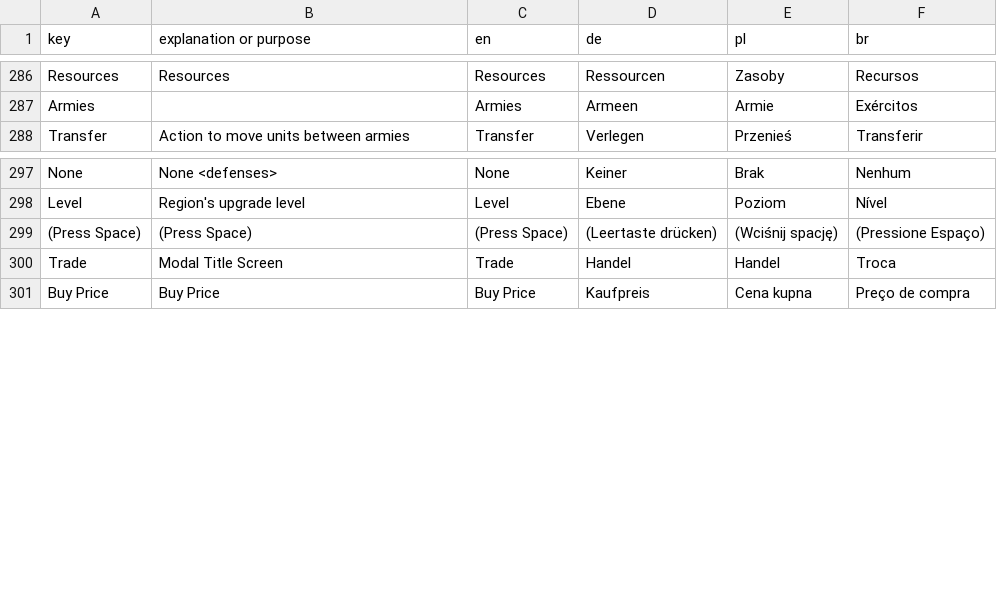
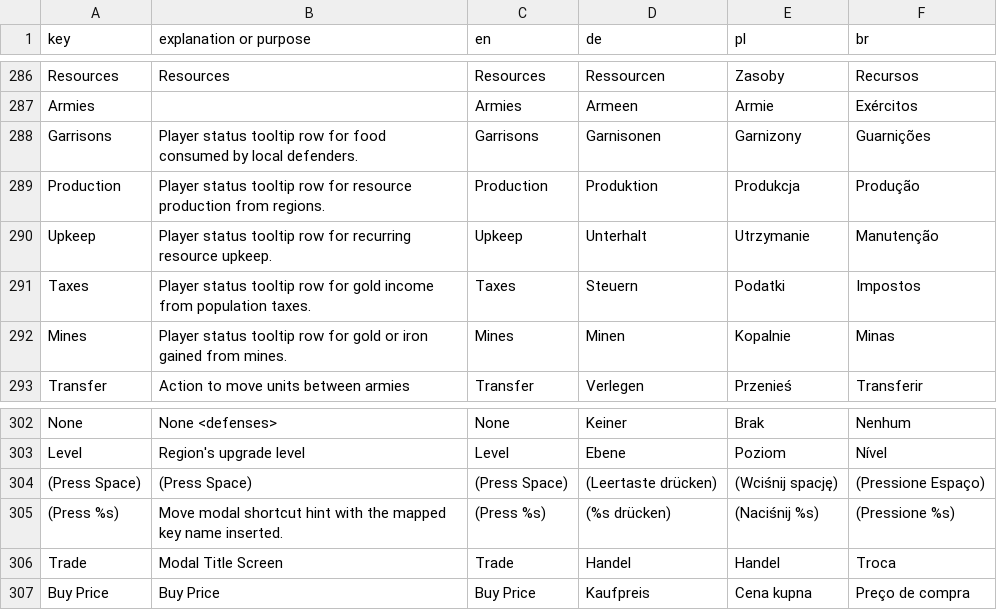
Before and after one commit to MagicKrol/vikings, a CSV file: translations/hotw_translations.csv, drawn as a sheet; only a part is shown, gaps mark what is left out; the diff names each change by its address in the sheet, - before the commit and + after, or states it on an @@ line.

```diff
--- a/translations/hotw_translations.csv
+++ b/translations/hotw_translations.csv
+row 288: Garrisons | Player status tooltip row for food consumed by local defenders. | Garrisons | Garnisonen | Garnizony | Guarnições
+row 289: Production | Player status tooltip row for resource production from regions. | Production | Produktion | Produkcja | Produção
+row 290: Upkeep | Player status tooltip row for recurring resource upkeep. | Upkeep | Unterhalt | Utrzymanie | Manutenção
+row 291: Taxes | Player status tooltip row for gold income from population taxes. | Taxes | Steuern | Podatki | Impostos
+row 292: Mines | Player status tooltip row for gold or iron gained from mines. | Mines | Minen | Kopalnie | Minas
+row 305: (Press %s) | Move modal shortcut hint with the mapped key name inserted. | (Press %s) | (%s drücken) | (Naciśnij %s) | (Pressione %s)
```
Also changed, not shown: 11 other files.
